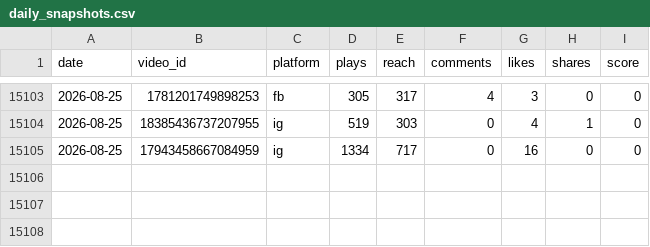
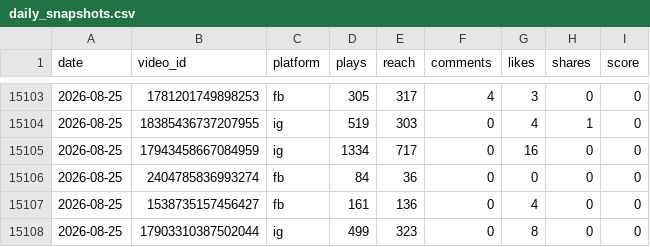
Before and after one commit to VitoKOK-lab/meta-dashboard, a CSV file: data/daily_snapshots.csv, drawn as a sheet; only a part is shown, gaps mark what is left out; the diff names each change by its address in the sheet, - before the commit and + after, or states it on an @@ line.

```diff
--- a/data/daily_snapshots.csv
+++ b/data/daily_snapshots.csv
+row 15106: 2026-08-25 | 2404785836993274 | fb | 84 | 36 | 0 | 0 | 0 | 0
+row 15107: 2026-08-25 | 1538735157456427 | fb | 161 | 136 | 0 | 4 | 0 | 0
+row 15108: 2026-08-25 | 17903310387502044 | ig | 499 | 323 | 0 | 8 | 0 | 0
```
Also changed, not shown: 5 other files.
